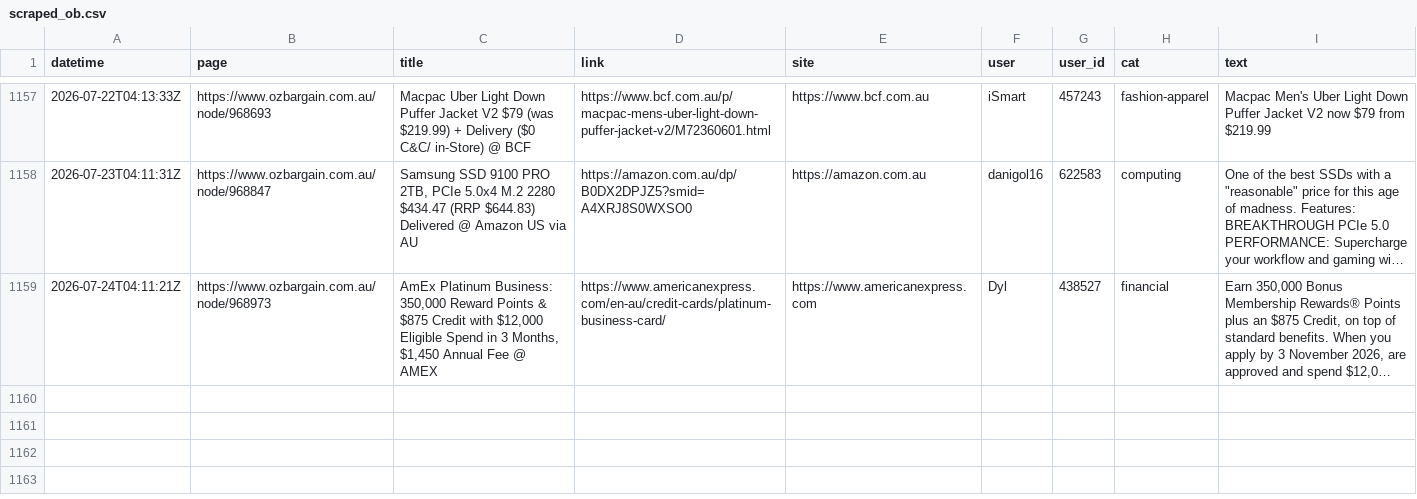
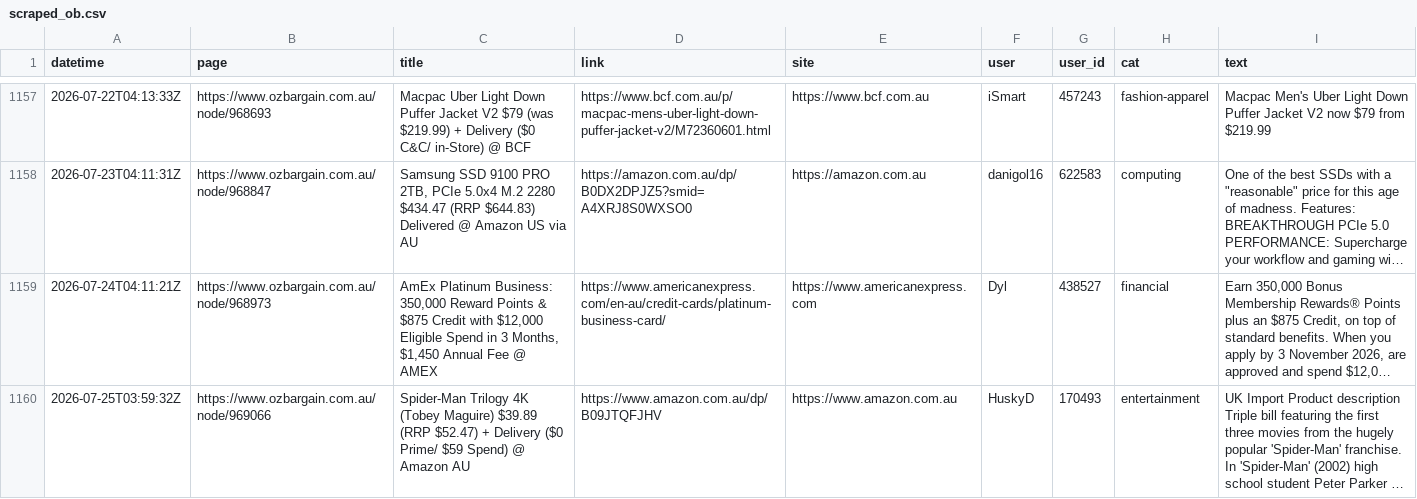
Before and after one commit to nwbort/car-loans, a CSV file: data/scraped_ob.csv, drawn as a sheet; only a part is shown, gaps mark what is left out; long unchanged cells end in …; the diff names each change by its address in the sheet, - before the commit and + after, or states it on an @@ line.

Commit message:
refreshing data

```diff
--- a/data/scraped_ob.csv
+++ b/data/scraped_ob.csv
+row 1160: 2026-07-25T03:59:32Z | https://www.ozbargain.com.au/node/969066 | Spider-Man Trilogy 4K (Tobey Maguire) $39.89 (RRP $52.47) + Delivery ($0 Prime/ $59 Spend) @ Amazon AU | https://www.amazon.com.au/dp/B09JTQFJHV | https://www.amazon.com.au | HuskyD | 170493 | entertainment | UK Import Product description Triple bill featuring the first three movies from the hugely popular 'Spider-Man' franchise. In 'Spider-Man' (2002) high school student Peter Parker …
```
Also changed, not shown: 11 other files.
